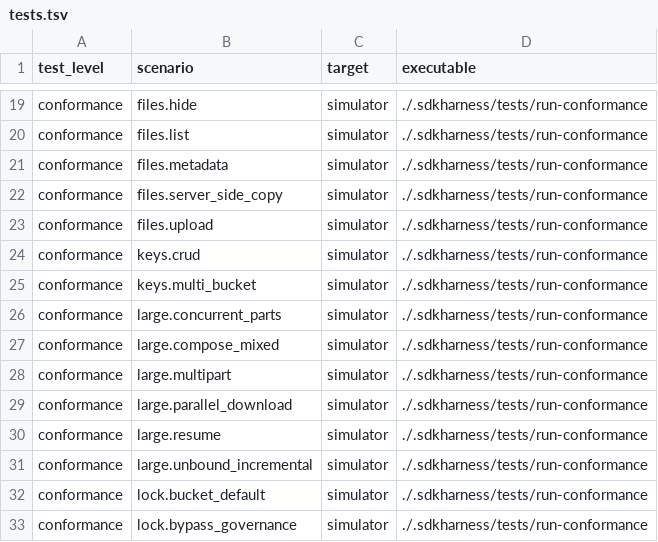
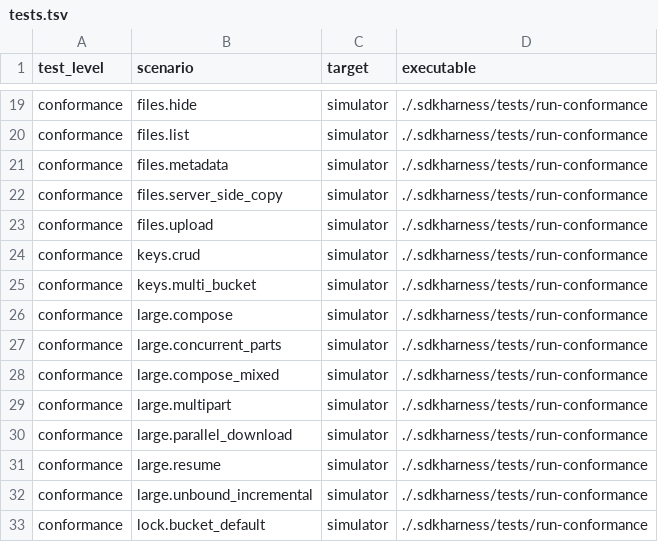
Before and after one commit to Backblaze/blazer, a TSV file: .sdkharness/tests.tsv, drawn as a sheet; only a part is shown, gaps mark what is left out; the shorter side is filled out with more unchanged rows.

Commit message:
test(sdkharness): add large.compose conformance scenario (#404)
* test(sdkharness): add large.compose conformance scenario

Exercise ordered uploaded and copied parts, overlapping ranges, pre-start
validation of totals over 10 TB, cancellation after a part failure, and
File.AsLargeFile().CopyPart against the harness loopback simulator.
Register the scenario and update the harness contract counts.

Closes #397

* test(sdkharness): pin the inclusive 10 TB Compose limit

Require exactly 2000 five-GB copy ranges to pass known-total validation
and send one large-file start request. Stop at the expected copied-size
mismatch against the small fixture, without transferring 10 TB.
Retain the existing over-limit rejection and check destination cleanup.

The >= guard mutation fails the new at-limit assertion; restoring > passes.

Refs #397

* test(sdkharness): pin uploaded sizes in Compose total validation

Add a mixed over-limit fixture: copied ranges total exactly 10 TB and a
one-byte uploaded part's declared size takes the known total over it.
Require the known-total error and zero large-file start requests, retaining
the copied-only over-limit and accepted exact-limit cases unchanged.

Ignoring uploaded declared sizes makes the new scenario assertion fail;
restoring their accounting passes.

Refs #397

```diff
--- a/.sdkharness/tests.tsv
+++ b/.sdkharness/tests.tsv
@@ -25,2 +25,3 @@ conformance	keys.crud	simulator	./.sdkharness/tests/run-conformance
 conformance	keys.multi_bucket	simulator	./.sdkharness/tests/run-conformance
+conformance	large.compose	simulator	./.sdkharness/tests/run-conformance
 conformance	large.concurrent_parts	simulator	./.sdkharness/tests/run-conformance
```
Also changed, not shown: 1 other file.
